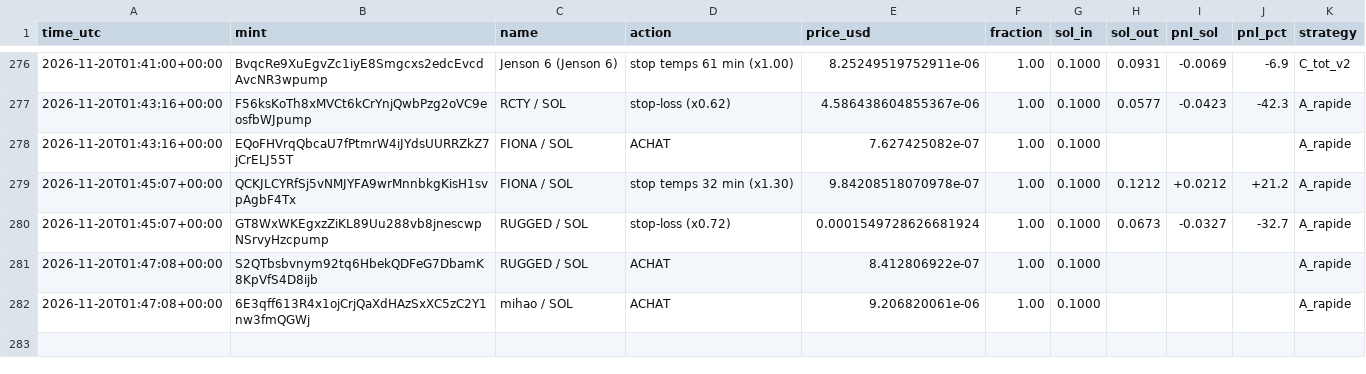
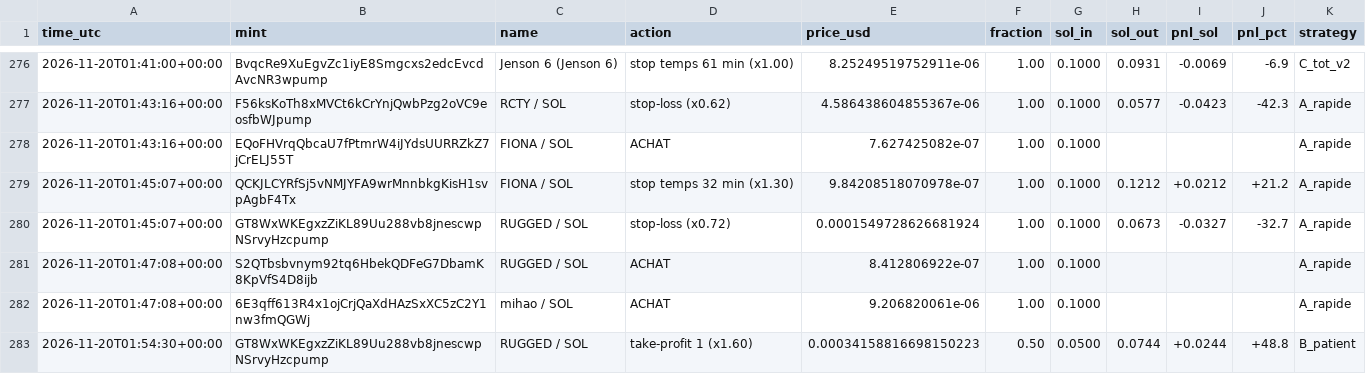
Before and after one commit to marion2702/coin-tracker, a CSV file: paper_trades.csv, drawn as a sheet; only a part is shown, gaps mark what is left out.

```diff
--- a/paper_trades.csv
+++ b/paper_trades.csv
@@ -282 +282,2 @@ time_utc,mint,name,action,price_usd,fraction,sol_in,sol_out,pnl_sol,pnl_pct,stra
 2026-11-20T01:47:08+00:00,6E3qff613R4x1ojCrjQaXdHAzSxXC5zC2Y1nw3fmQGWj,mihao / SOL,ACHAT,9.206820061e-06,1.00,0.1000,,,,A_rapide
+2026-11-20T01:54:30+00:00,GT8WxWKEgxzZiKL89Uu288vb8jnescwpNSrvyHzcpump,RUGGED / SOL,take-profit 1 (x1.60),0.00034158816698150223,0.50,0.0500,0.0744,+0.0244,+48.8,B_patient
```
Also changed, not shown: history.csv, scanner_alerts.csv, 2 other files.
